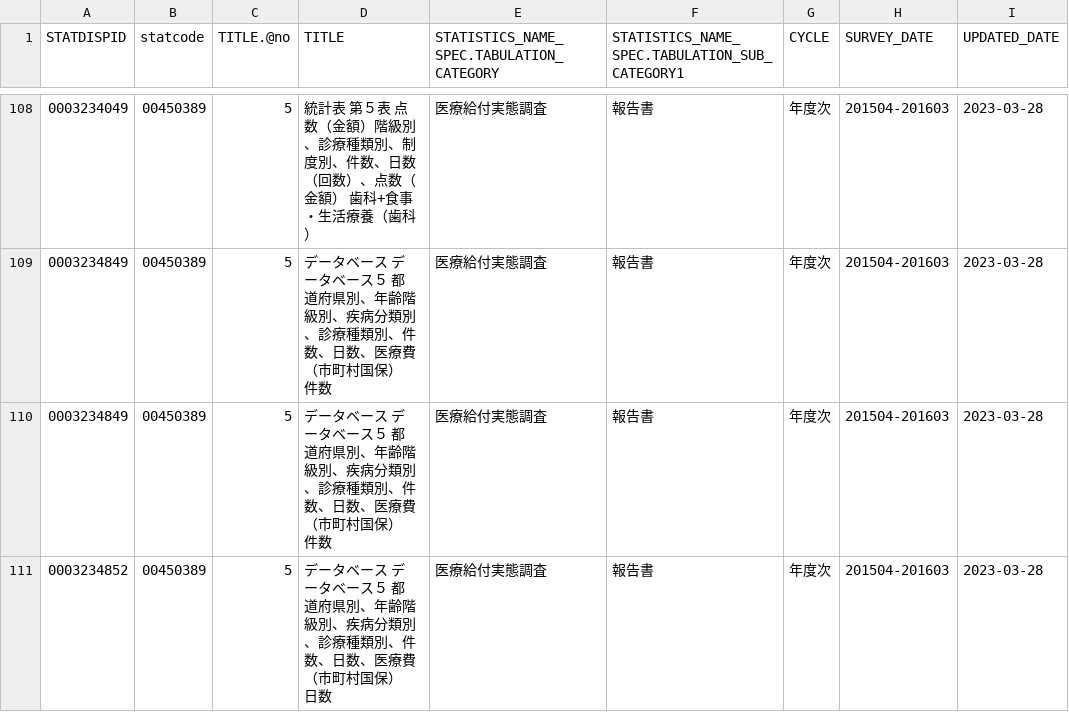
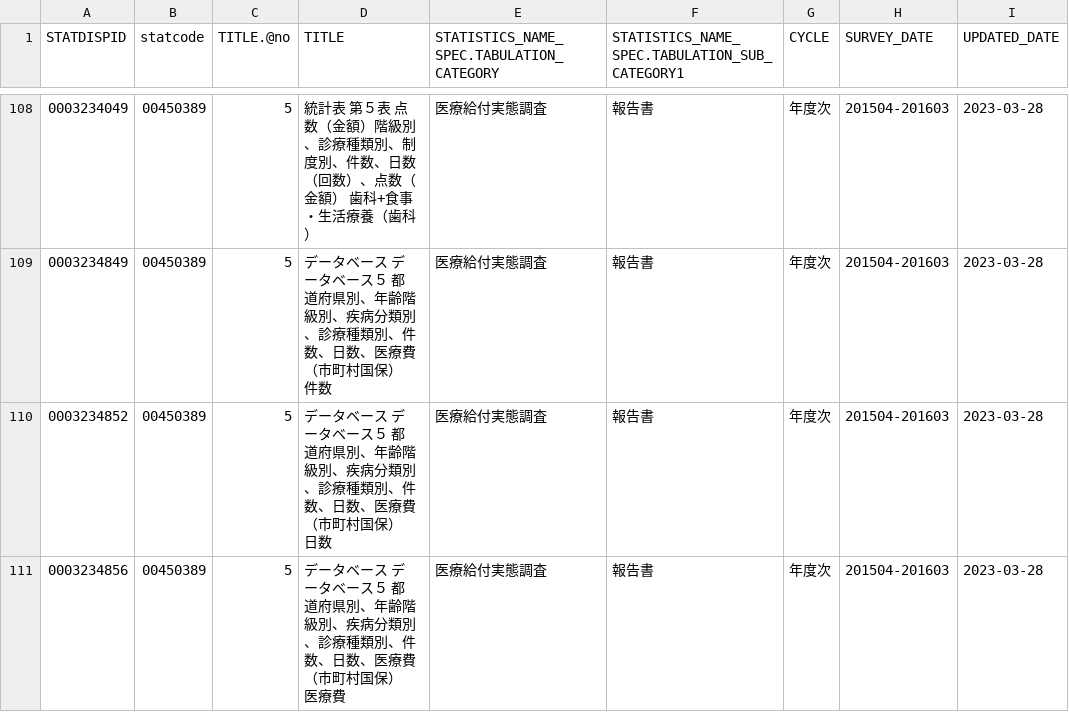
Before and after one commit to tsutomu-nagano/resume, a CSV file: resource/tables/00450389_tables.csv, drawn as a sheet; only a part is shown, gaps mark what is left out; the shorter side is filled out with more unchanged rows; the diff covers the shown part only.

```diff
--- a/resource/tables/00450389_tables.csv
+++ b/resource/tables/00450389_tables.csv
@@ -109,3 +109,2 @@
 "0003234849","00450389","5","データベース データベース５　 都道府県別、年齢階級別、疾病分類別、診療種類別、件数、日数、医療費　（市町村国保） 件数","医療給付実態調査","報告書","年度次","201504-201603","2023-03-28"
-"0003234849","00450389","5","データベース データベース５　 都道府県別、年齢階級別、疾病分類別、診療種類別、件数、日数、医療費　（市町村国保） 件数","医療給付実態調査","報告書","年度次","201504-201603","2023-03-28"
 "0003234852","00450389","5","データベース データベース５　 都道府県別、年齢階級別、疾病分類別、診療種類別、件数、日数、医療費　（市町村国保） 日数","医療給付実態調査","報告書","年度次","201504-201603","2023-03-28"
```
Also changed, not shown: 7 removed rows elsewhere in this file, resource/tables/00200502_tables.csv, resource/tables/00200541_tables.csv, 32 other files.
